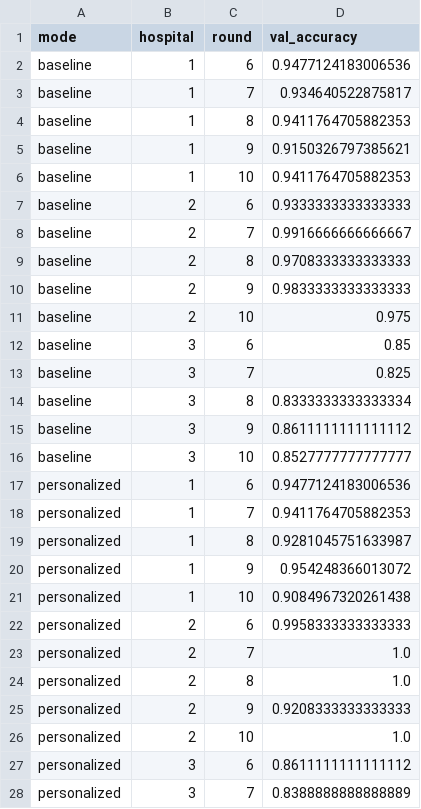
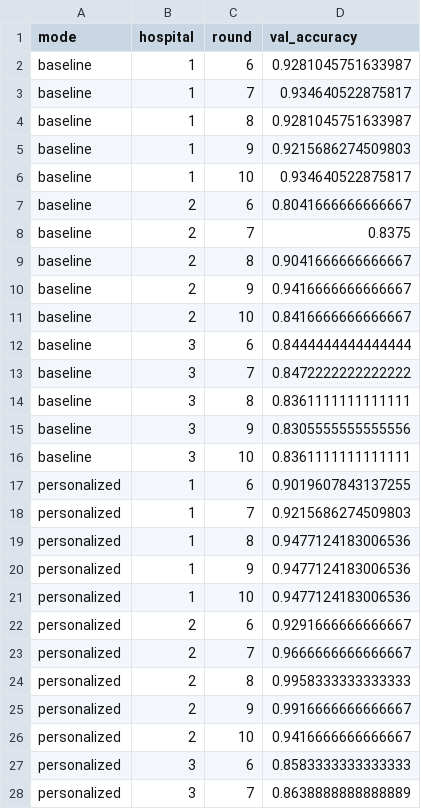
Before and after one commit to Mr-San2005/Medifed, a CSV file: results/last5_rounds_val_accuracy.csv, drawn as a sheet; only a part is shown; the diff covers the shown part only.

```diff
--- a/results/last5_rounds_val_accuracy.csv
+++ b/results/last5_rounds_val_accuracy.csv
@@ -1,28 +1,28 @@
 mode,hospital,round,val_accuracy
-baseline,1,6,0.9477124183006536
+baseline,1,6,0.9281045751633987
 baseline,1,7,0.934640522875817
-baseline,1,8,0.9411764705882353
-baseline,1,9,0.9150326797385621
-baseline,1,10,0.9411764705882353
-baseline,2,6,0.9333333333333333
-baseline,2,7,0.9916666666666667
-baseline,2,8,0.9708333333333333
-baseline,2,9,0.9833333333333333
-baseline,2,10,0.975
-baseline,3,6,0.85
-baseline,3,7,0.825
-baseline,3,8,0.8333333333333334
-baseline,3,9,0.8611111111111112
-baseline,3,10,0.8527777777777777
-personalized,1,6,0.9477124183006536
-personalized,1,7,0.9411764705882353
-personalized,1,8,0.9281045751633987
-personalized,1,9,0.954248366013072
-personalized,1,10,0.9084967320261438
-personalized,2,6,0.9958333333333333
-personalized,2,7,1.0
-personalized,2,8,1.0
-personalized,2,9,0.9208333333333333
-personalized,2,10,1.0
-personalized,3,6,0.8611111111111112
-personalized,3,7,0.8388888888888889
+baseline,1,8,0.9281045751633987
+baseline,1,9,0.9215686274509803
+baseline,1,10,0.934640522875817
+baseline,2,6,0.8041666666666667
+baseline,2,7,0.8375
+baseline,2,8,0.9041666666666667
+baseline,2,9,0.9416666666666667
+baseline,2,10,0.8416666666666667
+baseline,3,6,0.8444444444444444
+baseline,3,7,0.8472222222222222
+baseline,3,8,0.8361111111111111
+baseline,3,9,0.8305555555555556
+baseline,3,10,0.8361111111111111
+personalized,1,6,0.9019607843137255
+personalized,1,7,0.9215686274509803
+personalized,1,8,0.9477124183006536
+personalized,1,9,0.9477124183006536
+personalized,1,10,0.9477124183006536
+personalized,2,6,0.9291666666666667
+personalized,2,7,0.9666666666666667
+personalized,2,8,0.9958333333333333
+personalized,2,9,0.9916666666666667
+personalized,2,10,0.9416666666666667
+personalized,3,6,0.8583333333333333
+personalized,3,7,0.8638888888888889
```
Also changed, not shown: 3 edited cells elsewhere in this file, results/comparison_methods.csv, results/local_training.csv, 35 other files.
